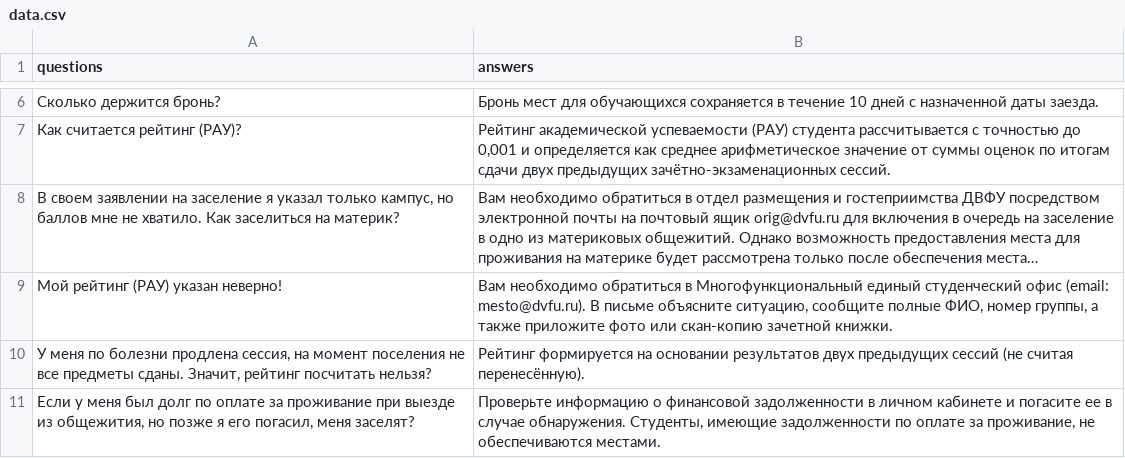
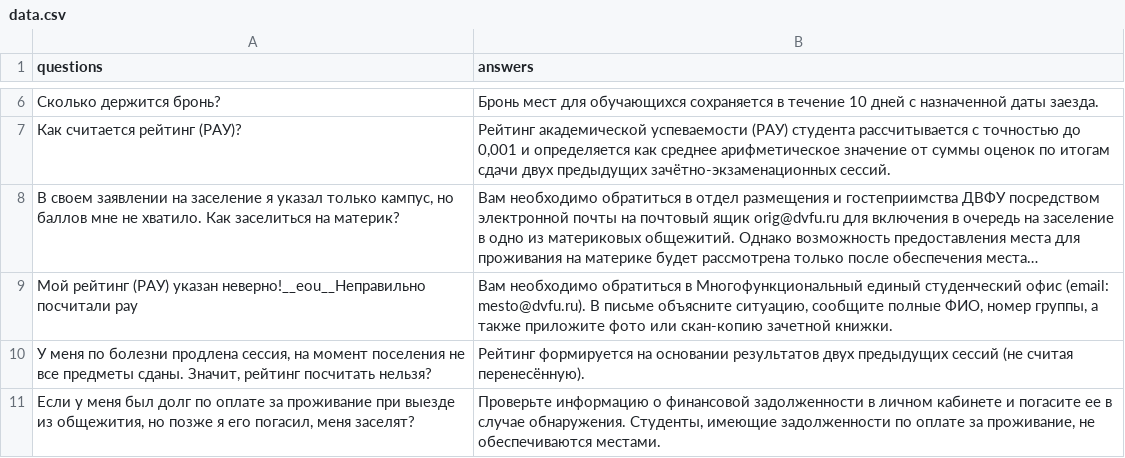
Before and after one commit to asherjs/faq_vk_bot, a CSV file: data/data.csv, drawn as a sheet; only a part is shown, gaps mark what is left out; long unchanged cells end in …; the diff names each change by its address in the sheet, - before the commit and + after, or states it on an @@ line.

```diff
--- a/data/data.csv
+++ b/data/data.csv
-A9 (questions): …(РАУ) указан неверно!
+A9 (questions): …(РАУ) указан неверно!__eou__Неправильно посчитали рау
```
Also changed, not shown: 2 other files.
